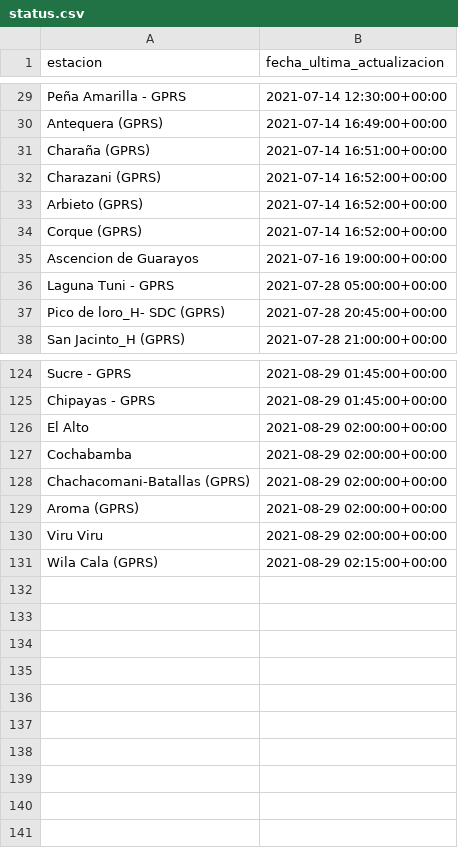
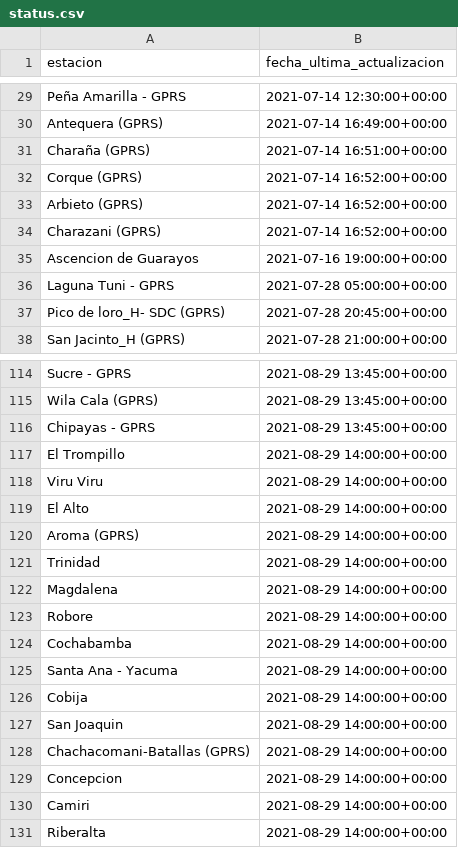
Before and after one commit to pr0nstar/meteorologia-bolivia, a CSV file: status.csv, drawn as a sheet; only a part is shown, gaps mark what is left out; removed rows and columns are numbered as before the commit, all else as after; the diff covers the shown part only; the diff names each change by its address in the sheet, - before the commit and + after, or states it on an @@ line.

```diff
--- a/status.csv
+++ b/status.csv
@@ row 34 moved to row 32: Corque (GPRS) @@
-B114 (fecha_ultima_actualizacion): 2021-08-29 01:45:00+00:00
+B114 (fecha_ultima_actualizacion): 2021-08-29 13:45:00+00:00
+row 115: Wila Cala (GPRS) | 2021-08-29 13:45:00+00:00
-B116 (fecha_ultima_actualizacion): 2021-08-29 01:45:00+00:00
+B116 (fecha_ultima_actualizacion): 2021-08-29 13:45:00+00:00
+row 117: El Trompillo | 2021-08-29 14:00:00+00:00
+row 118: Viru Viru | 2021-08-29 14:00:00+00:00
-B119 (fecha_ultima_actualizacion): 2021-08-29 02:00:00+00:00
+B119 (fecha_ultima_actualizacion): 2021-08-29 14:00:00+00:00
+row 120: Aroma (GPRS) | 2021-08-29 14:00:00+00:00
+row 121: Trinidad | 2021-08-29 14:00:00+00:00
+row 122: Magdalena | 2021-08-29 14:00:00+00:00
+row 123: Robore | 2021-08-29 14:00:00+00:00
-B124 (fecha_ultima_actualizacion): 2021-08-29 02:00:00+00:00
+B124 (fecha_ultima_actualizacion): 2021-08-29 14:00:00+00:00
+row 125: Santa Ana - Yacuma | 2021-08-29 14:00:00+00:00
+row 126: Cobija | 2021-08-29 14:00:00+00:00
+row 127: San Joaquin | 2021-08-29 14:00:00+00:00
-B128 (fecha_ultima_actualizacion): 2021-08-29 02:00:00+00:00
+B128 (fecha_ultima_actualizacion): 2021-08-29 14:00:00+00:00
-row 129: Aroma (GPRS) | 2021-08-29 02:00:00+00:00
-row 130: Viru Viru | 2021-08-29 02:00:00+00:00
-row 131: Wila Cala (GPRS) | 2021-08-29 02:15:00+00:00
+row 129: Concepcion | 2021-08-29 14:00:00+00:00
+row 130: Camiri | 2021-08-29 14:00:00+00:00
+row 131: Riberalta | 2021-08-29 14:00:00+00:00
```
Also changed, not shown: 28 added rows, 38 removed rows, 2 moved rows and 1 edited cell elsewhere in this file, 3 other files.
